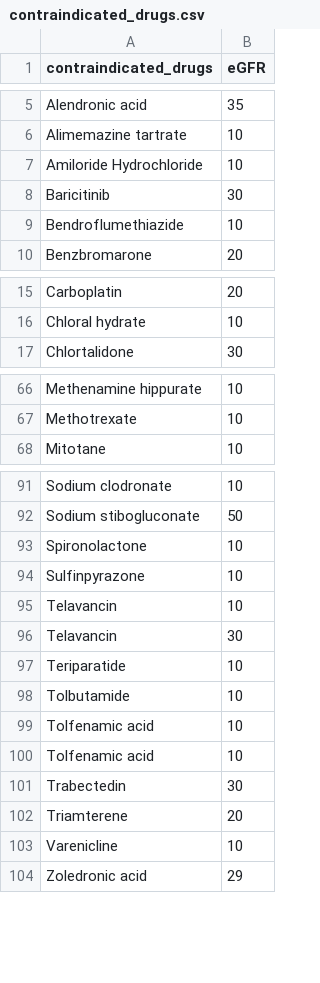
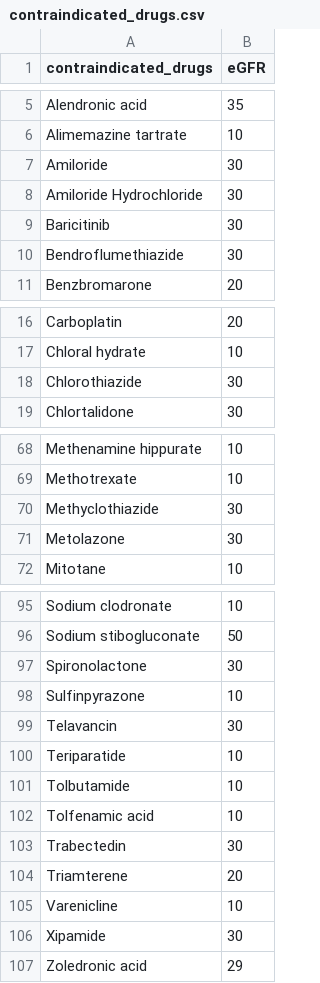
Before and after one commit to NKillough32/CKD-Review, a CSV file: contraindicated_drugs.csv, drawn as a sheet; only a part is shown, gaps mark what is left out; the diff covers the shown part only.

Commit message:
Updated drugs

```diff
--- a/contraindicated_drugs.csv
+++ b/contraindicated_drugs.csv
@@ -6,5 +6,6 @@ Alendronic acid,35
 Alimemazine tartrate,10
-Amiloride Hydrochloride,10
+Amiloride,30
+Amiloride Hydrochloride,30
 Baricitinib,30
-Bendroflumethiazide,10
+Bendroflumethiazide,30
 Benzbromarone,20
@@ -16,2 +17,3 @@ Carboplatin,20
 Chloral hydrate,10
+Chlorothiazide,30
 Chlortalidone,30
@@ -67,2 +69,4 @@ Methenamine hippurate,10
 Methotrexate,10
+Methyclothiazide,30
+Metolazone,30
 Mitotane,10
@@ -92,5 +96,4 @@ Sodium clodronate,10
 Sodium stibogluconate,50
-Spironolactone,10
+Spironolactone,30
 Sulfinpyrazone,10
-Telavancin,10
 Telavancin,30
@@ -99,3 +102,2 @@ Tolbutamide,10
 Tolfenamic acid,10
-Tolfenamic acid,10
 Trabectedin,30
@@ -103,2 +105,3 @@ Triamterene,20
 Varenicline,10
+Xipamide,30
 Zoledronic acid,29
```
Also changed, not shown: 1 edited cell elsewhere in this file.
